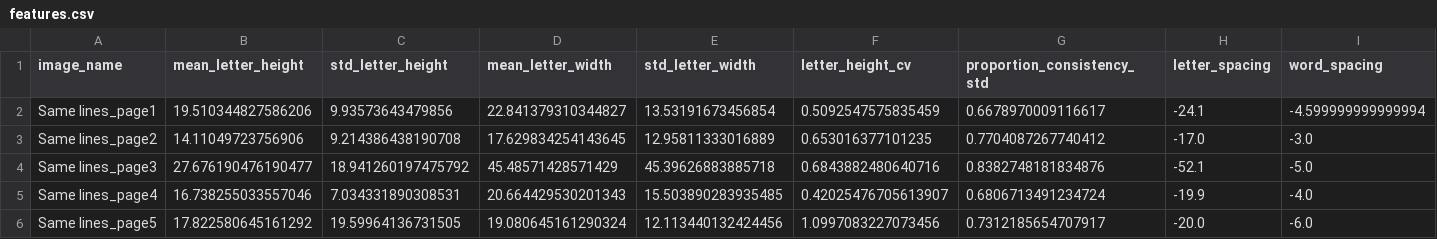
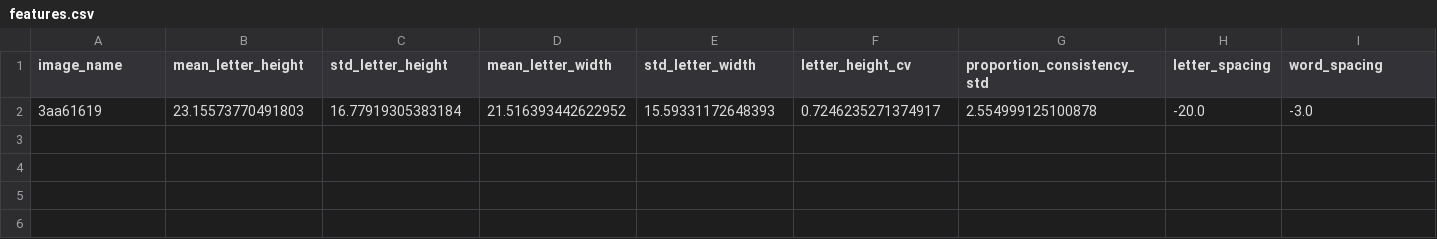
Before and after one commit to Souvikk021/DataWingML, a CSV file: static/processed/features.csv, drawn as a sheet; only a part is shown; removed rows and columns are numbered as before the commit, all else as after; rows hold the shown columns only; the diff names each change by its address in the sheet, - before the commit and + after, or states it on an @@ line.

Commit message:
Update train.py and add processed/uploaded images and features.csv

```diff
--- a/static/processed/features.csv
+++ b/static/processed/features.csv
-row 2: Same lines_page1 | 19.510344827586206 | 9.93573643479856 | 22.841379310344827 | 13.53191673456854 | 0.5092547575835459 | 0.6678970009116617 | -24.1 | -4.599999999999994
-row 3: Same lines_page2 | 14.11049723756906 | 9.214386438190708 | 17.629834254143645 | 12.95811333016889 | 0.653016377101235 | 0.7704087267740412 | -17.0 | -3.0
-row 4: Same lines_page3 | 27.676190476190477 | 18.941260197475792 | 45.48571428571429 | 45.39626883885718 | 0.6843882480640716 | 0.8382748181834876 | -52.1 | -5.0
-row 5: Same lines_page4 | 16.738255033557046 | 7.034331890308531 | 20.664429530201343 | 15.503890283935485 | 0.42025476705613907 | 0.6806713491234724 | -19.9 | -4.0
-row 6: Same lines_page5 | 17.822580645161292 | 19.59964136731505 | 19.080645161290324 | 12.113440132424456 | 1.0997083227073456 | 0.7312185654707917 | -20.0 | -6.0
+row 2: 3aa61619 | 23.15573770491803 | 16.77919305383184 | 21.516393442622952 | 15.59331172648393 | 0.7246235271374917 | 2.554999125100878 | -20.0 | -3.0
```
Also changed, not shown: static/charts/multi_dataset/feature_shift_anova.csv, static/charts/multi_dataset/per_dataset_results.csv, 19 other files.
